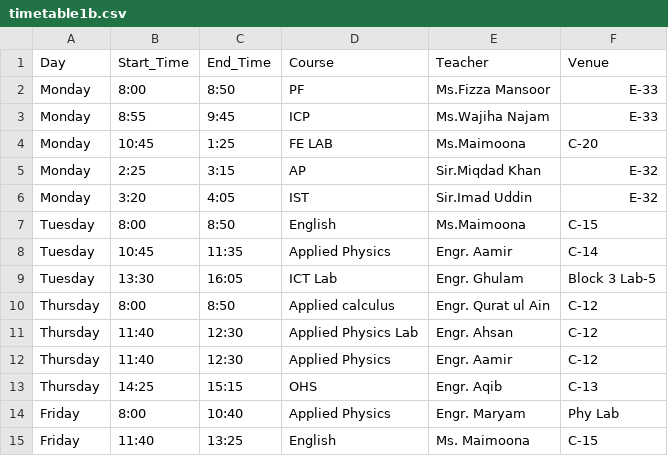
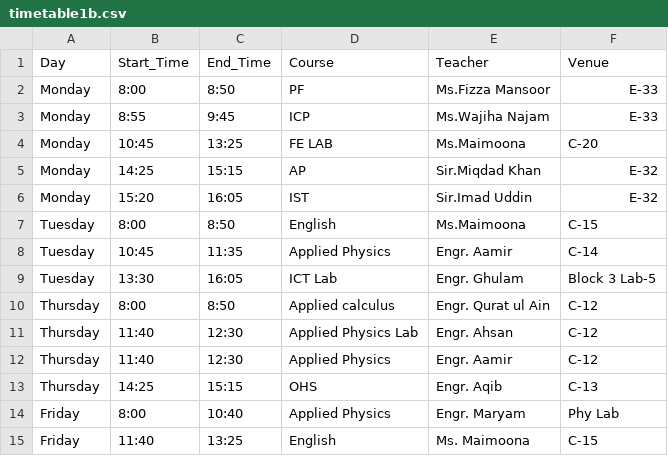
Before and after one commit to k253007-ad/TimeTable-b-Adnan-Ahmed-SE, a CSV file: timetable1b.csv, drawn as a sheet.

Commit message:
Update timetable1b.csv

```diff
--- a/timetable1b.csv
+++ b/timetable1b.csv
@@ -3,5 +3,5 @@ Monday,8:00,8:50,PF,Ms.Fizza Mansoor,E-33
 Monday,8:55,9:45,ICP,Ms.Wajiha Najam,E-33
-Monday,10:45,1:25,FE LAB,Ms.Maimoona,C-20
-Monday,2:25,3:15,AP,Sir.Miqdad Khan,E-32
-Monday,3:20,4:05,IST,Sir.Imad Uddin,E-32
+Monday,10:45,13:25,FE LAB,Ms.Maimoona,C-20
+Monday,14:25,15:15,AP,Sir.Miqdad Khan,E-32
+Monday,15:20,16:05,IST,Sir.Imad Uddin,E-32
 Tuesday,8:00,8:50,English,Ms.Maimoona,C-15
```
